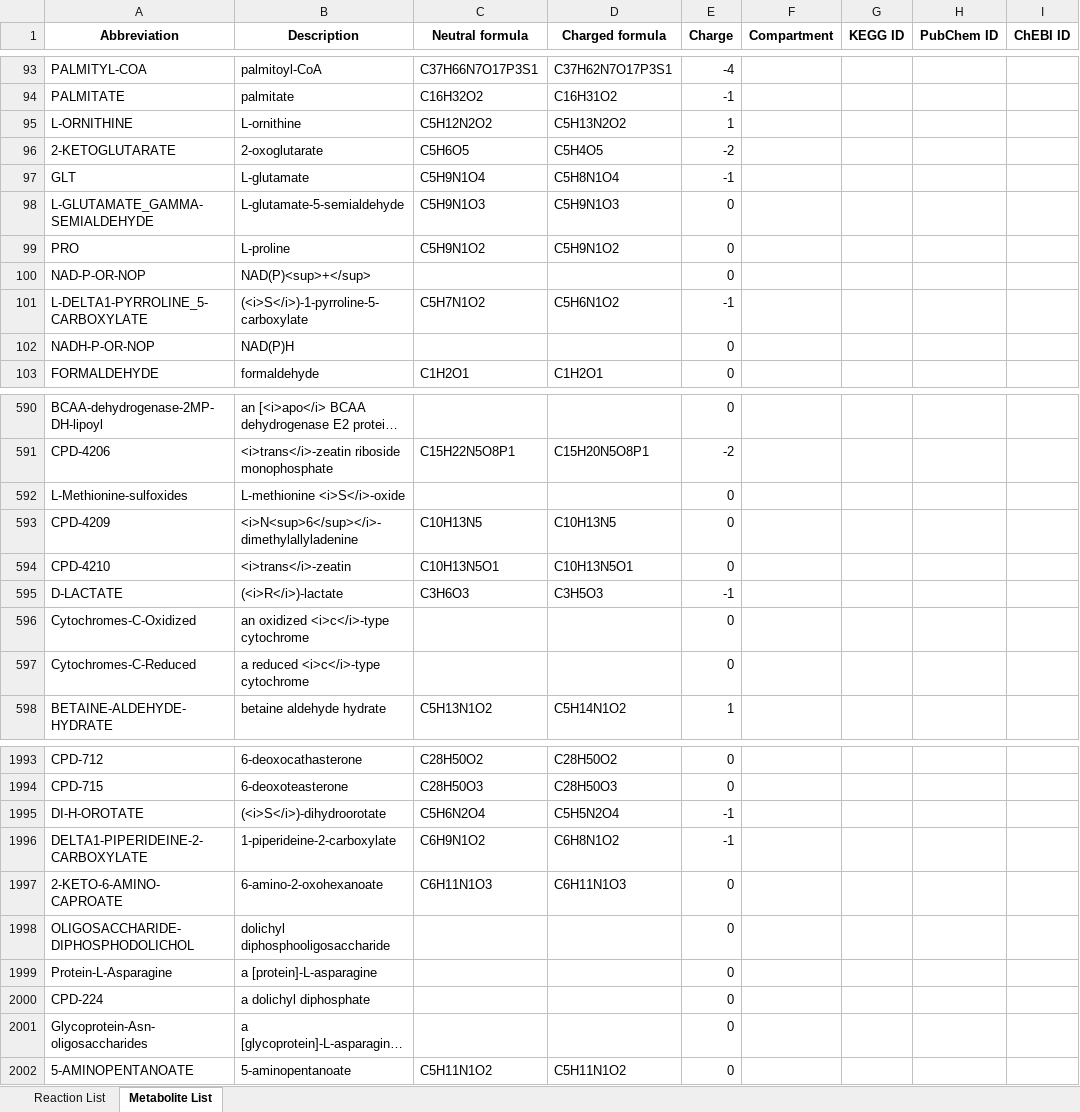
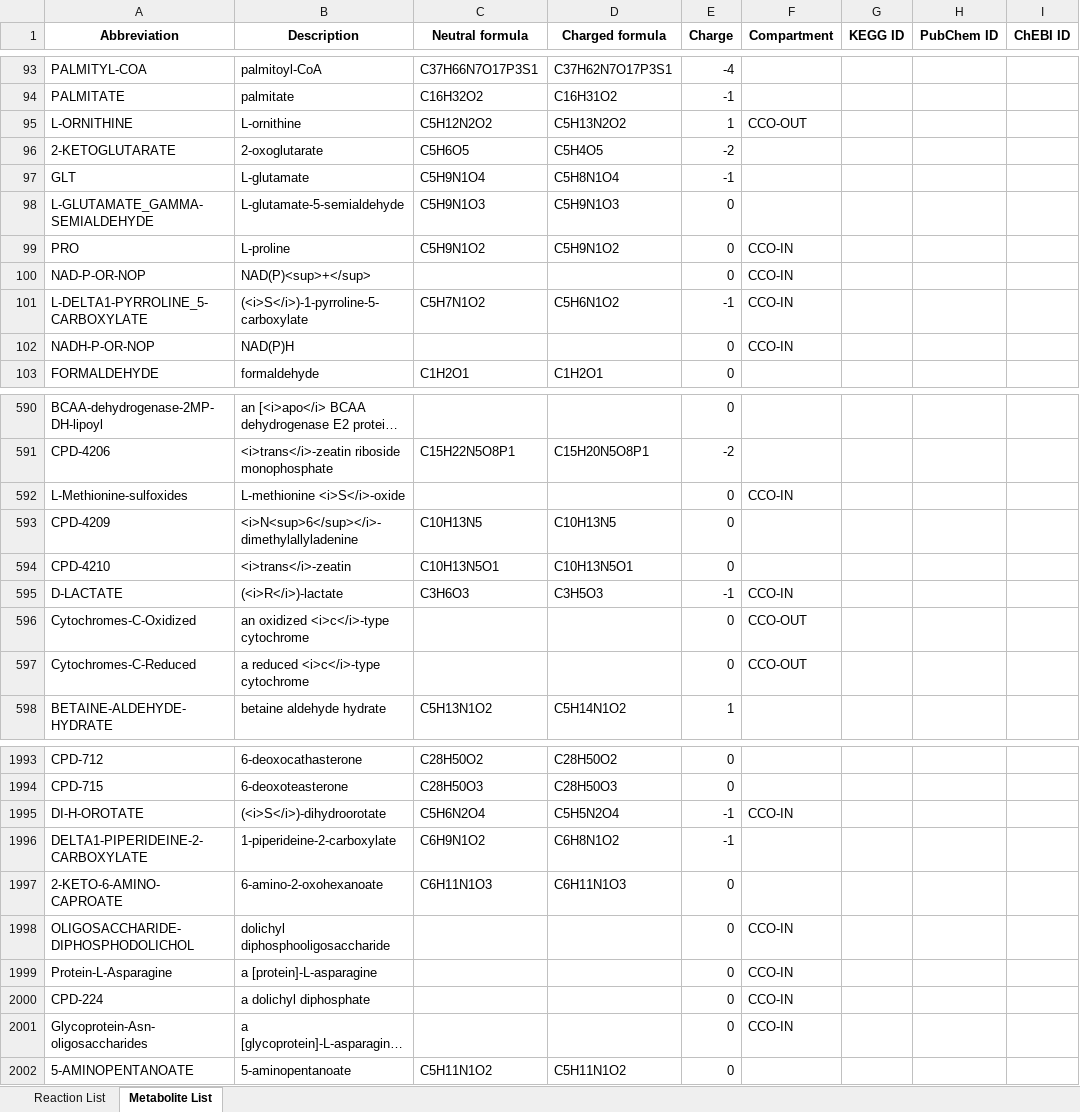
Before and after one commit to mauriceccy/scobra, an Excel workbook: export_excel.xlsx, sheet Metabolite List, drawn as a sheet; only a part is shown, gaps mark what is left out; long unchanged cells end in …; values as stored, in another font and other column widths than the file's, no borders; the diff covers the shown part only; the diff names each change by its address in the sheet, - before the commit and + after, or states it on an @@ line.

Commit message:
Update 1.2.15: added support for description, subsystem, ec number, and compartment for Cyc write out.

```diff
--- a/export_excel.xlsx (sheet Metabolite List)
+++ b/export_excel.xlsx (sheet Metabolite List)
-F95 (Compartment): (empty)
+F95 (Compartment): CCO-OUT
-F99:F102 (Compartment): (empty)
+F99:F102 (Compartment): CCO-IN
-F592 (Compartment): (empty)
+F592 (Compartment): CCO-IN
-F595 (Compartment): (empty)
+F595 (Compartment): CCO-IN
-F596:F597 (Compartment): (empty)
+F596:F597 (Compartment): CCO-OUT
-F1995 (Compartment): (empty)
+F1995 (Compartment): CCO-IN
-F1998:F2001 (Compartment): (empty)
+F1998:F2001 (Compartment): CCO-IN
```
Also changed, not shown: 85 edited cells elsewhere in this sheet, sheet Reaction List, 3 other files.
